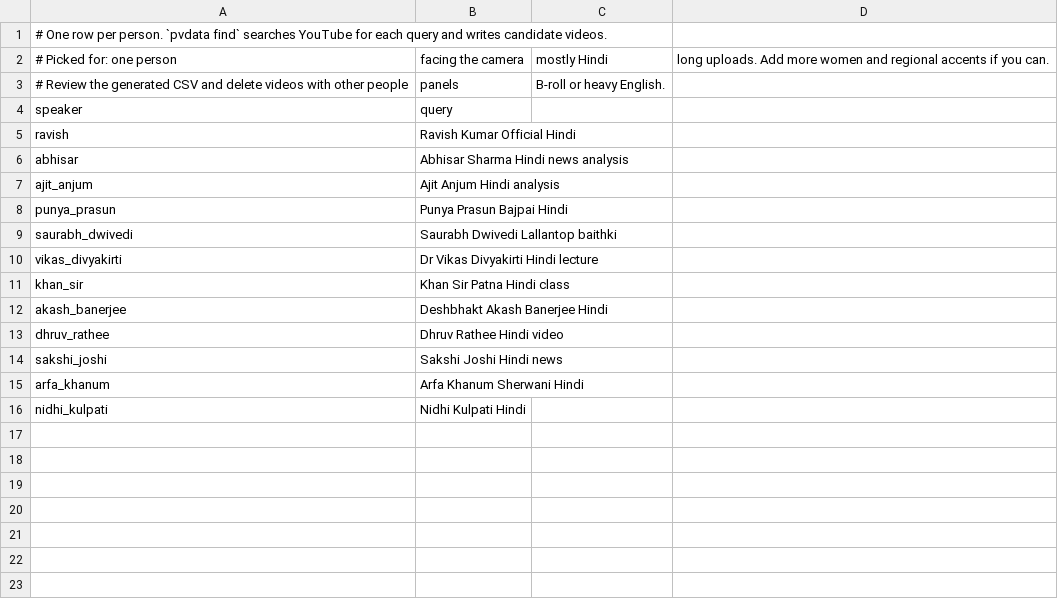
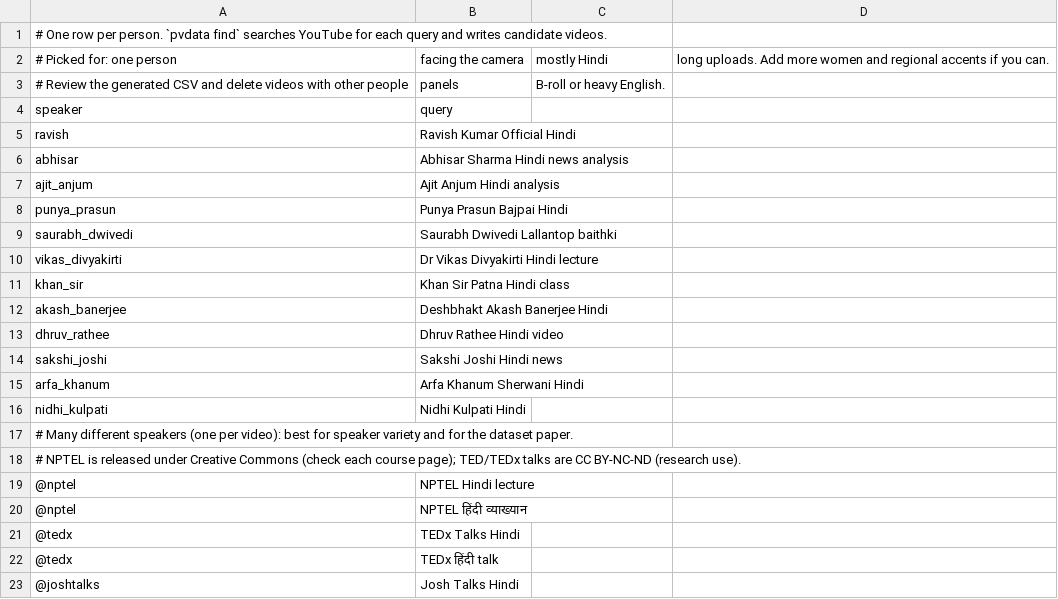
Before and after one commit to kartikeyagrawal2007/punarvaani-data, a CSV file: sources/speakers.csv, drawn as a sheet.

Commit message:
Record source licence and provenance; per-video speakers for TEDx/NPTEL
- Downloads keep yt-dlp metadata; manifest gains license, channel, title
  and upload_date, and report.json counts accepted clips per licence.
- pvdata find: '@name' rows give every video its own speaker id.
- speakers.csv: NPTEL, TEDx and Josh Talks searches.
- README: how to build the dataset for the paper (licences, release
  format, what to report).

```diff
--- a/sources/speakers.csv
+++ b/sources/speakers.csv
@@ -16 +16,8 @@ arfa_khanum,Arfa Khanum Sherwani Hindi
 nidhi_kulpati,Nidhi Kulpati Hindi
+# Many different speakers (one per video): best for speaker variety and for the dataset paper.
+# NPTEL is released under Creative Commons (check each course page); TED/TEDx talks are CC BY-NC-ND (research use).
+@nptel,NPTEL Hindi lecture
+@nptel,NPTEL हिंदी व्याख्यान
+@tedx,TEDx Talks Hindi
+@tedx,TEDx हिंदी talk
+@joshtalks,Josh Talks Hindi
```
Also changed, not shown: 6 other files.
